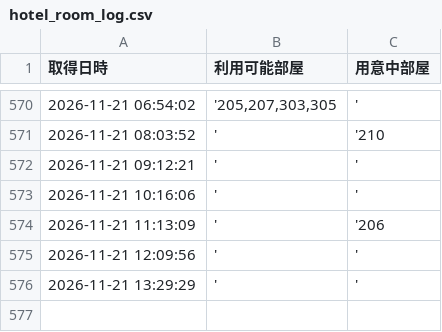
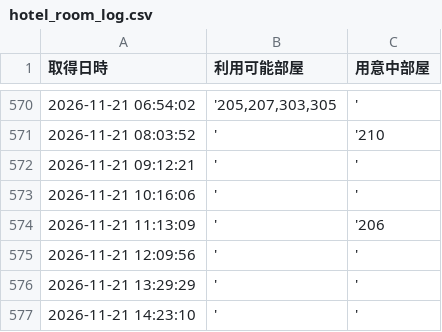
Before and after one commit to geminigemini55-create/hotel-monitor, a CSV file: hotel_room_log.csv, drawn as a sheet; only a part is shown, gaps mark what is left out.

```diff
--- a/hotel_room_log.csv
+++ b/hotel_room_log.csv
@@ -576 +576,2 @@
 2026-11-21 13:29:29,','
+2026-11-21 14:23:10,','
```
